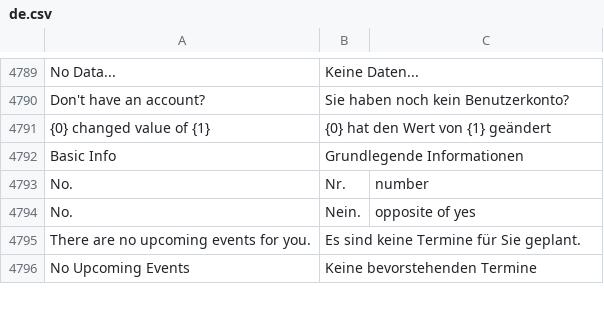
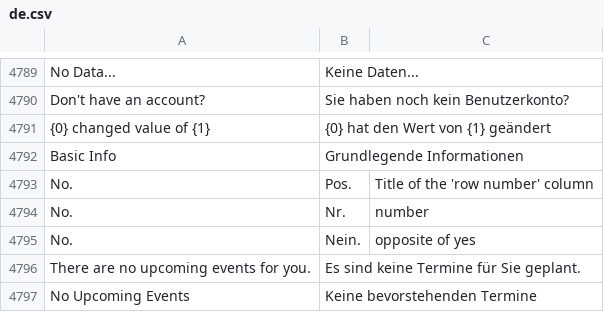
Before and after one commit to Dinext-pro/dinext_platform, a CSV file: frappe/translations/de.csv, drawn as a sheet; only a part is shown, gaps mark what is left out; the diff names each change by its address in the sheet, - before the commit and + after, or states it on an @@ line.

```diff
--- a/frappe/translations/de.csv
+++ b/frappe/translations/de.csv
+row 4793: No. | Pos. | Title of the 'row number' column
```
